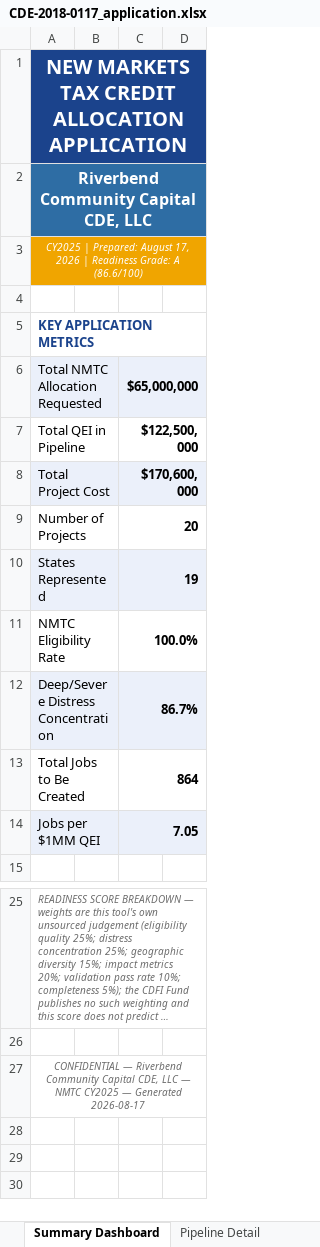
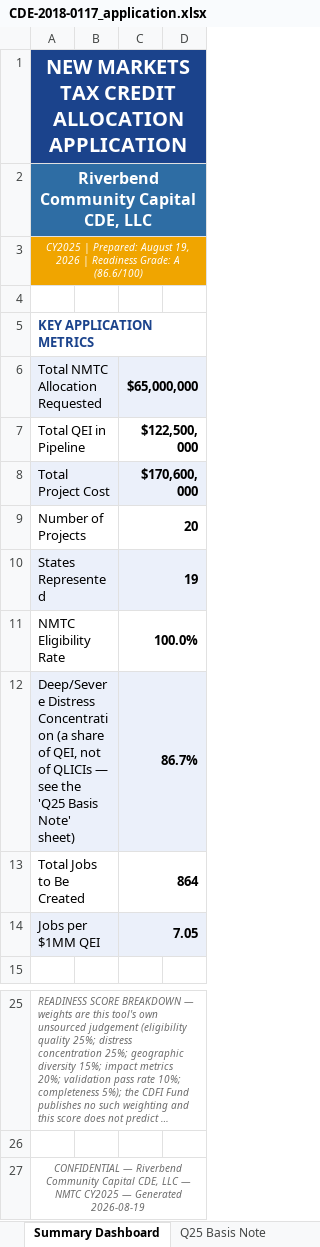
Before and after one commit to Jaypatel1511/nmtc-application-builder, an Excel workbook: sample-output/CDE-2018-0117_application.xlsx, sheet Summary Dashboard, drawn as a sheet; only a part is shown, gaps mark what is left out; long unchanged cells end in …; values as stored, in another font and other column widths than the file's, no borders; charts and pictures not drawn; the diff names each change by its address in the sheet, - before the commit and + after, or states it on an @@ line.

```diff
--- a/sample-output/CDE-2018-0117_application.xlsx (sheet Summary Dashboard)
+++ b/sample-output/CDE-2018-0117_application.xlsx (sheet Summary Dashboard)
+sheet tab: Q25 Basis Note
-A3: …Prepared: August 17, 2026 |…
+A3: …Prepared: August 19, 2026 |…
-A12: …Distress Concentration
+A12: …Distress Concentration (a share of QEI, not of QLICIs — see the 'Q25 Basis Note' sheet)
-A27: …— Generated 2026-08-17
+A27: …— Generated 2026-08-19
```
Also changed, not shown: sheet Track Record, sheet Investor Commitments, sheet Geographic Targeting, sheet Impact Projections, sheet Distress Documentation, sheet Pipeline Detail, 7 other files.
